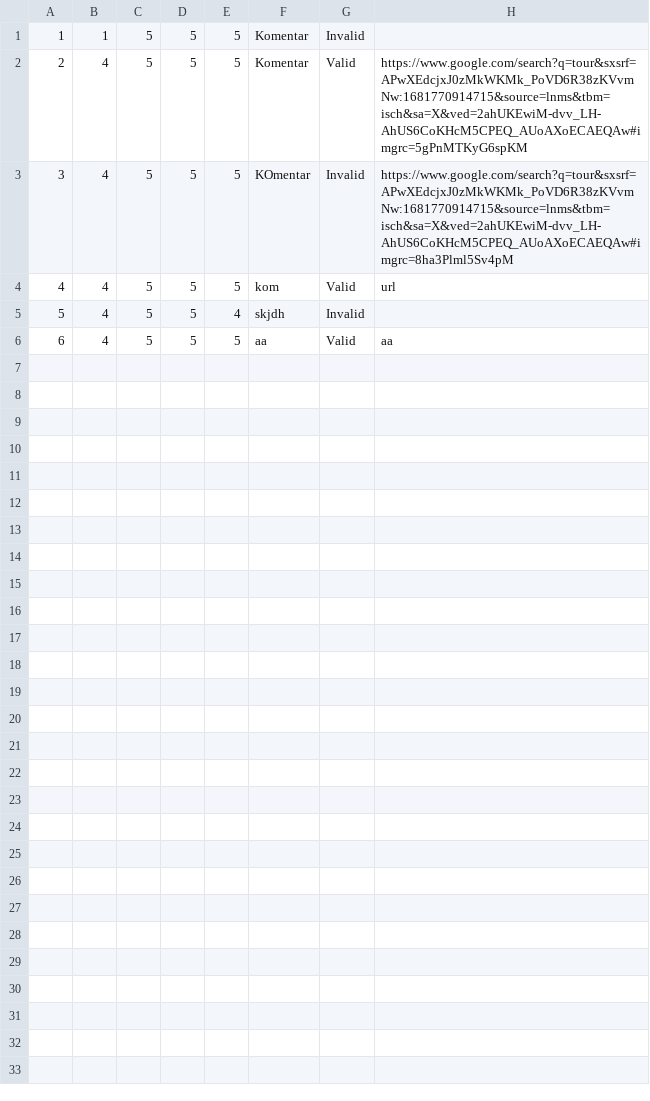
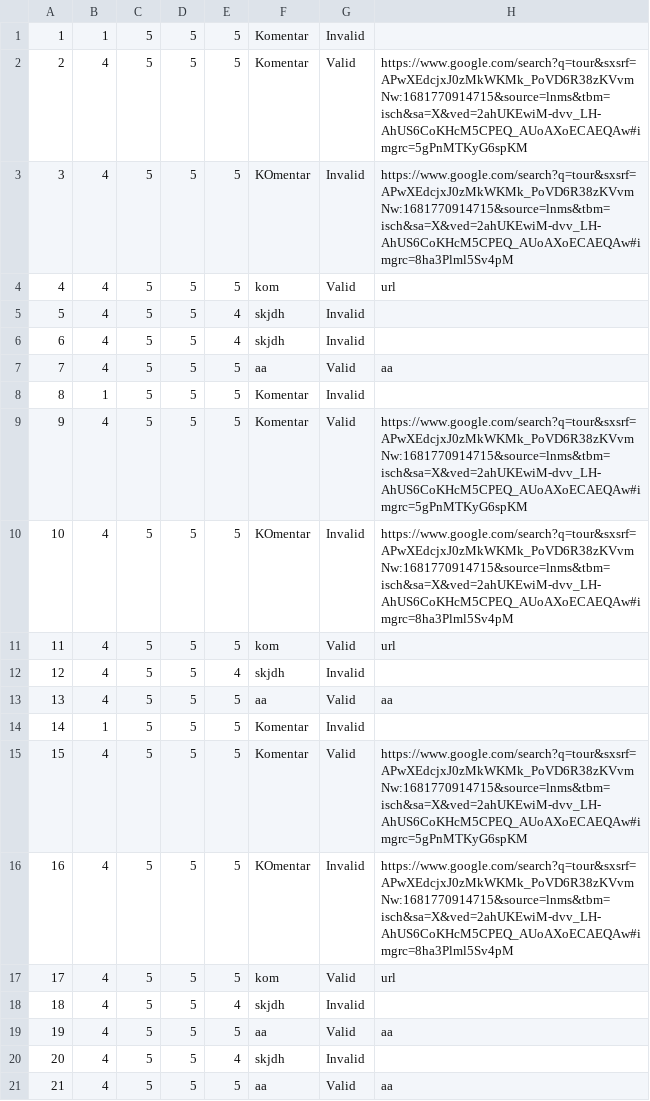
Before and after one commit to teodorazunic/SIMS, a CSV file: SIMS-Initial-Project-main/InitialProject/InitialProject/Resources/Data/guidegrades.csv, drawn as a sheet; addresses are those after the commit; the diff names each change by its address in the sheet, - before the commit and + after, or states it on an @@ line.

```diff
--- a/SIMS-Initial-Project-main/InitialProject/InitialProject/Resources/Data/guidegrades.csv
+++ b/SIMS-Initial-Project-main/InitialProject/InitialProject/Resources/Data/guidegrades.csv
+row 1: 1 | 1 | 5 | 5 | 5 | Komentar | Invalid
+row 2: 2 | 4 | 5 | 5 | 5 | Komentar | Valid | https://www.google.com/search?q=tour&sxsrf=APwXEdcjxJ0zMkWKMk_PoVD6R38zKVvmNw:1681770914715&source=lnms&tbm=isch&sa=X&ved=2ahUKEwiM-dvv_LH-AhUS6CoKHcM5CPEQ_AUoAXoECAEQAw#imgrc=5gPnMTKyG6spKM
+row 3: 3 | 4 | 5 | 5 | 5 | KOmentar | Invalid | https://www.google.com/search?q=tour&sxsrf=APwXEdcjxJ0zMkWKMk_PoVD6R38zKVvmNw:1681770914715&source=lnms&tbm=isch&sa=X&ved=2ahUKEwiM-dvv_LH-AhUS6CoKHcM5CPEQ_AUoAXoECAEQAw#imgrc=8ha3Plml5Sv4pM
+row 4: 4 | 4 | 5 | 5 | 5 | kom | Valid | url
+row 5: 5 | 4 | 5 | 5 | 4 | skjdh | Invalid
+row 6: 6 | 4 | 5 | 5 | 4 | skjdh | Invalid
+row 7: 7 | 4 | 5 | 5 | 5 | aa | Valid | aa
@@ column A renumbered between rows 8 and 13 @@
+row 14: 14 | 1 | 5 | 5 | 5 | Komentar | Invalid
+row 15: 15 | 4 | 5 | 5 | 5 | Komentar | Valid | https://www.google.com/search?q=tour&sxsrf=APwXEdcjxJ0zMkWKMk_PoVD6R38zKVvmNw:1681770914715&source=lnms&tbm=isch&sa=X&ved=2ahUKEwiM-dvv_LH-AhUS6CoKHcM5CPEQ_AUoAXoECAEQAw#imgrc=5gPnMTKyG6spKM
+row 16: 16 | 4 | 5 | 5 | 5 | KOmentar | Invalid | https://www.google.com/search?q=tour&sxsrf=APwXEdcjxJ0zMkWKMk_PoVD6R38zKVvmNw:1681770914715&source=lnms&tbm=isch&sa=X&ved=2ahUKEwiM-dvv_LH-AhUS6CoKHcM5CPEQ_AUoAXoECAEQAw#imgrc=8ha3Plml5Sv4pM
+row 17: 17 | 4 | 5 | 5 | 5 | kom | Valid | url
+row 18: 18 | 4 | 5 | 5 | 4 | skjdh | Invalid
+row 19: 19 | 4 | 5 | 5 | 5 | aa | Valid | aa
+row 20: 20 | 4 | 5 | 5 | 4 | skjdh | Invalid
+row 21: 21 | 4 | 5 | 5 | 5 | aa | Valid | aa
```
Also changed, not shown: SIMS-Initial-Project-main/InitialProject/InitialProject/Resources/Data/tour.csv, 2 other files.
